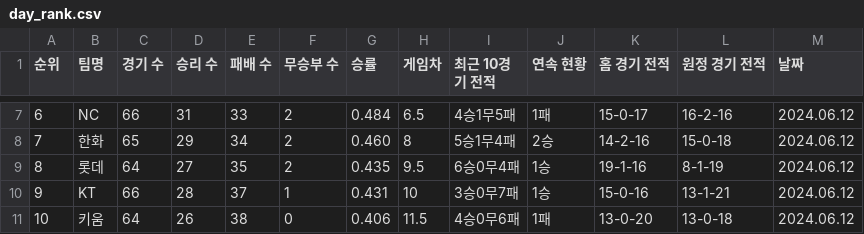
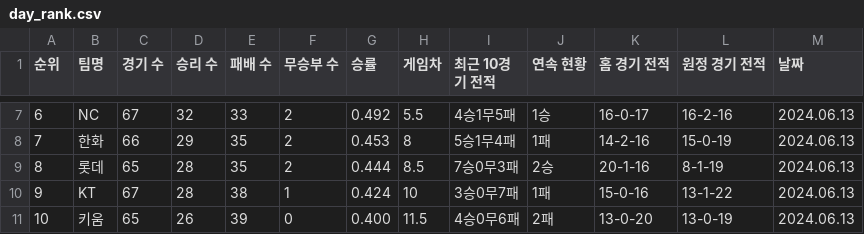
Before and after one commit to PythonProjectGroup02/KBC, a CSV file: Python/Data/rank/day_rank.csv, drawn as a sheet; only a part is shown, gaps mark what is left out; the diff covers the shown part only.

```diff
--- a/Python/Data/rank/day_rank.csv
+++ b/Python/Data/rank/day_rank.csv
@@ -7,5 +7,5 @@
-6,NC,66,31,33,2,0.484,6.5,4승1무5패,1패,15-0-17,16-2-16,2024.06.12
-7,한화,65,29,34,2,0.460,8,5승1무4패,2승,14-2-16,15-0-18,2024.06.12
-8,롯데,64,27,35,2,0.435,9.5,6승0무4패,1승,19-1-16,8-1-19,2024.06.12
-9,KT,66,28,37,1,0.431,10,3승0무7패,1승,15-0-16,13-1-21,2024.06.12
-10,키움,64,26,38,0,0.406,11.5,4승0무6패,1패,13-0-20,13-0-18,2024.06.12
+6,NC,67,32,33,2,0.492,5.5,4승1무5패,1승,16-0-17,16-2-16,2024.06.13
+7,한화,66,29,35,2,0.453,8,5승1무4패,1패,14-2-16,15-0-19,2024.06.13
+8,롯데,65,28,35,2,0.444,8.5,7승0무3패,2승,20-1-16,8-1-19,2024.06.13
+9,KT,67,28,38,1,0.424,10,3승0무7패,1패,15-0-16,13-1-22,2024.06.13
+10,키움,65,26,39,0,0.400,11.5,4승0무6패,2패,13-0-20,13-0-19,2024.06.13
```
Also changed, not shown: 36 edited cells elsewhere in this file, 2 other files.
